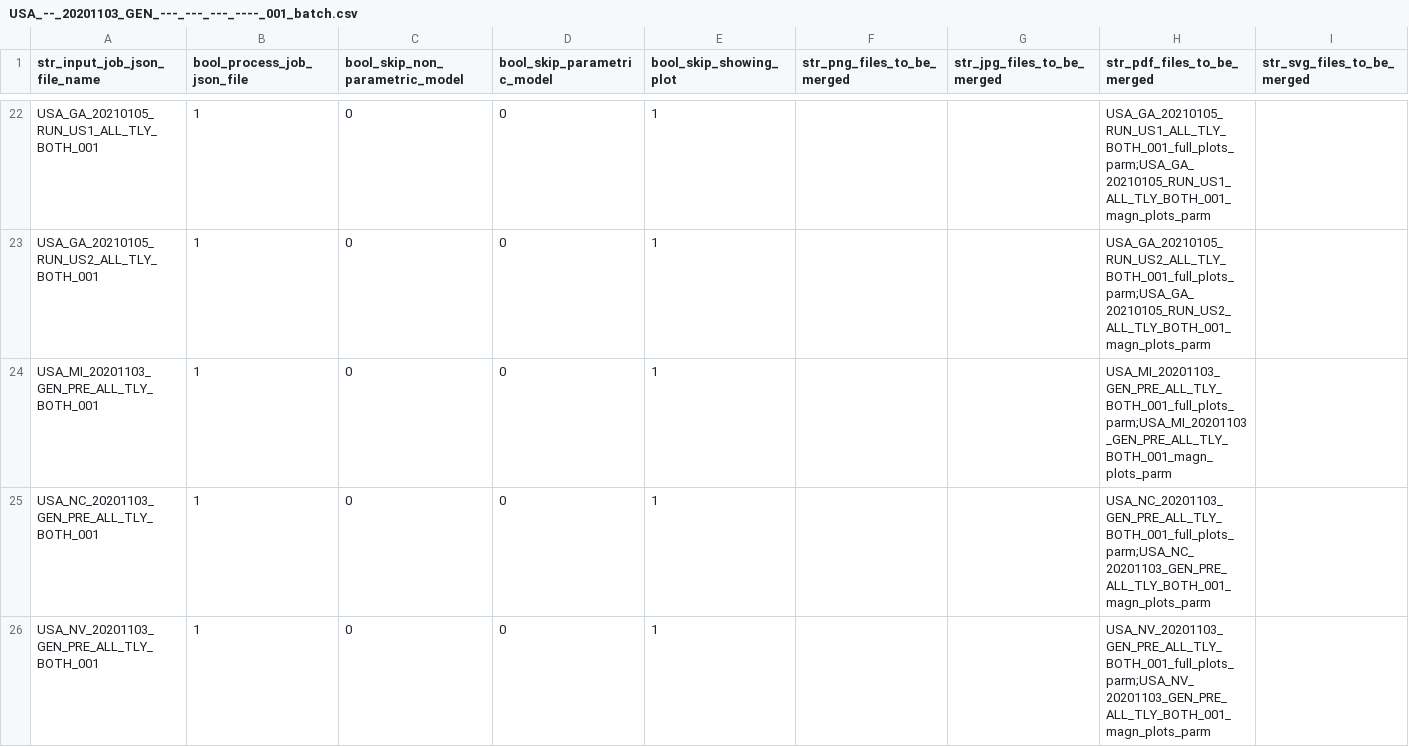
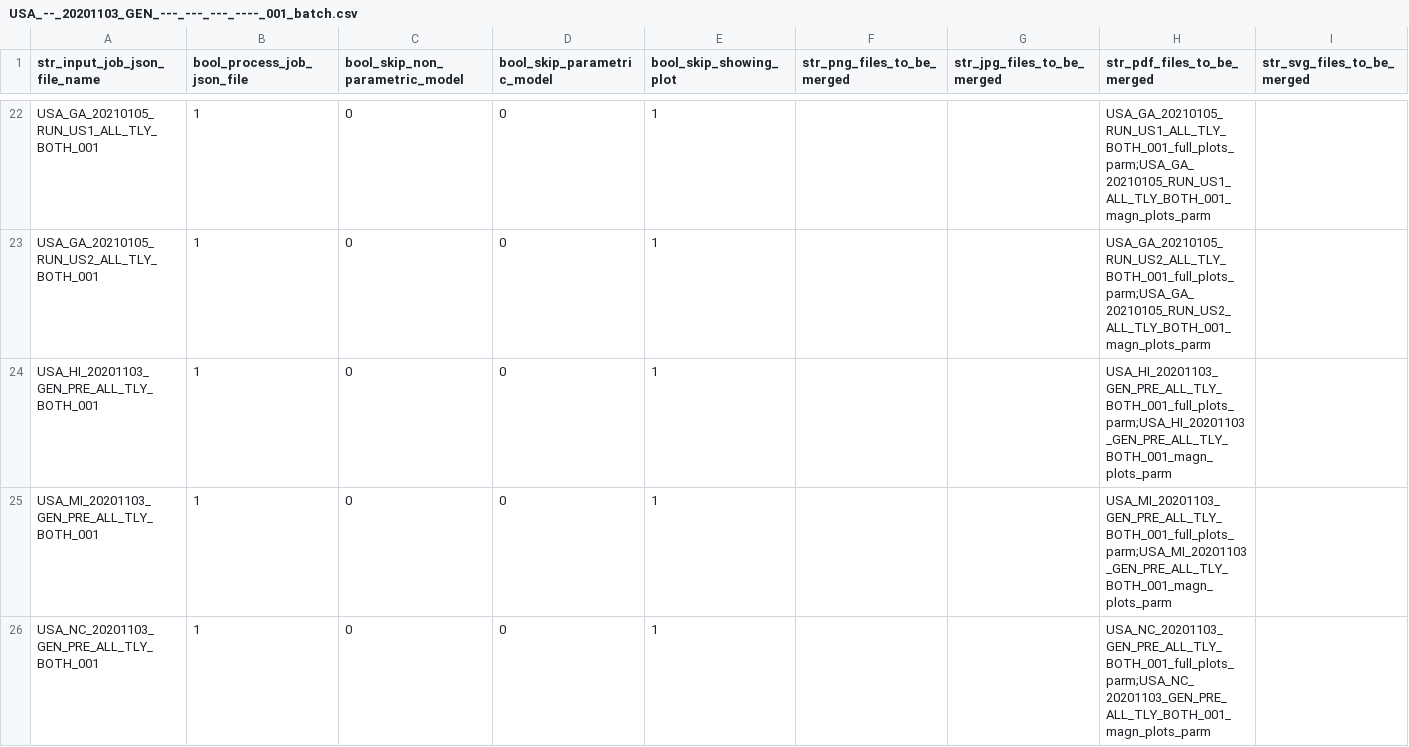
Before and after one commit to quant-manager/election_outliers, a CSV file: input_batches_csv/USA_--_20201103_GEN_---_---_---_----_001_batch.csv, drawn as a sheet; only a part is shown, gaps mark what is left out; the shorter side is filled out with more unchanged rows.

Commit message:
Added USA_HI_20201103_GEN_PRE_ALL_TLY_BOTH_001.

```diff
--- a/input_batches_csv/USA_--_20201103_GEN_---_---_---_----_001_batch.csv
+++ b/input_batches_csv/USA_--_20201103_GEN_---_---_---_----_001_batch.csv
@@ -23,2 +23,3 @@ USA_GA_20210105_RUN_US1_ALL_TLY_BOTH_001,1,0,0,1,,,USA_GA_20210105_RUN_US1_ALL_T
 USA_GA_20210105_RUN_US2_ALL_TLY_BOTH_001,1,0,0,1,,,USA_GA_20210105_RUN_US2_ALL_TLY_BOTH_001_full_plots_parm;USA_GA_20210105_RUN_US2_ALL_TLY_BOTH_001_magn_plots_parm,
+USA_HI_20201103_GEN_PRE_ALL_TLY_BOTH_001,1,0,0,1,,,USA_HI_20201103_GEN_PRE_ALL_TLY_BOTH_001_full_plots_parm;USA_HI_20201103_GEN_PRE_ALL_TLY_BOTH_001_magn_plots_parm,
 USA_MI_20201103_GEN_PRE_ALL_TLY_BOTH_001,1,0,0,1,,,USA_MI_20201103_GEN_PRE_ALL_TLY_BOTH_001_full_plots_parm;USA_MI_20201103_GEN_PRE_ALL_TLY_BOTH_001_magn_plots_parm,
```
Also changed, not shown: 9 other files.
